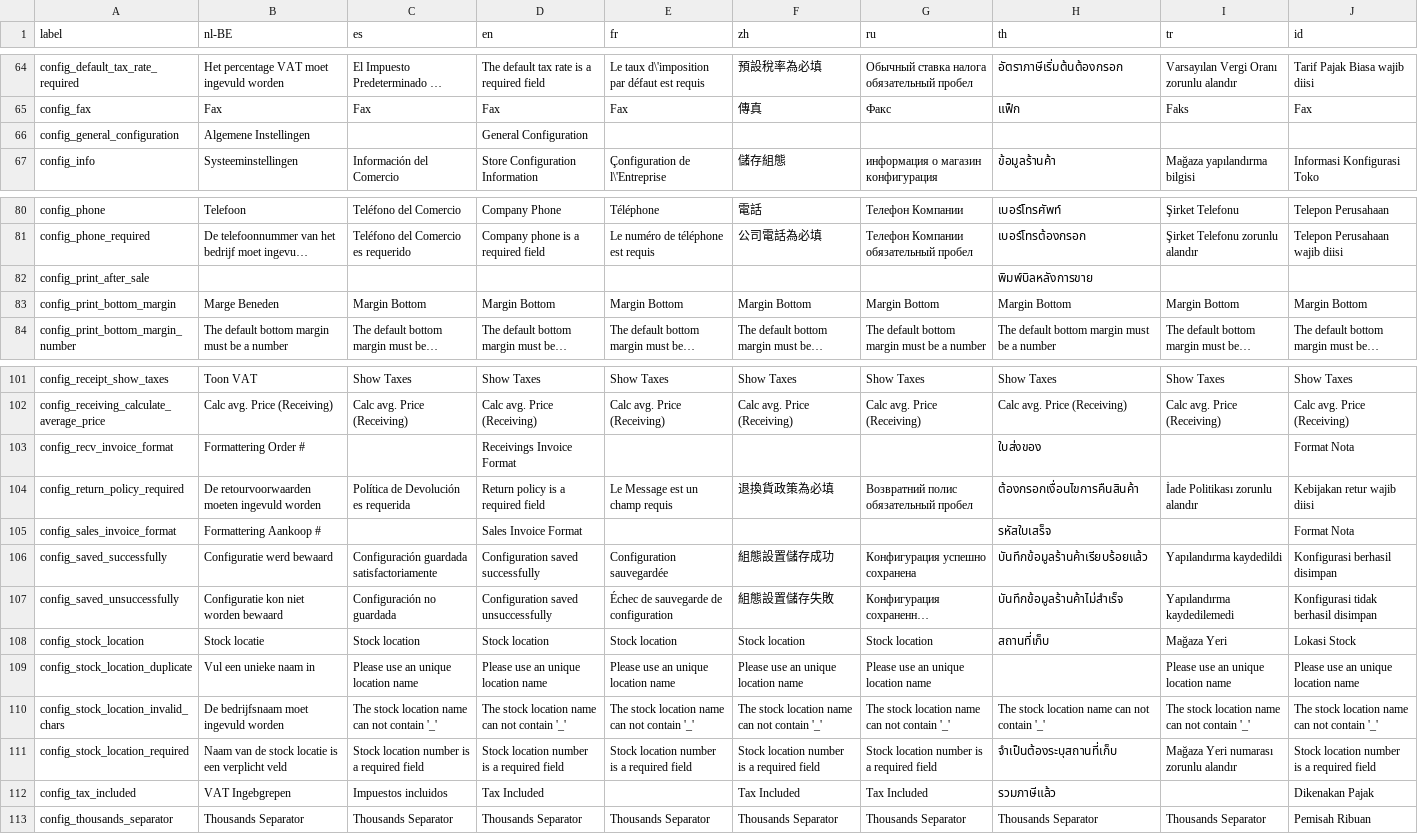
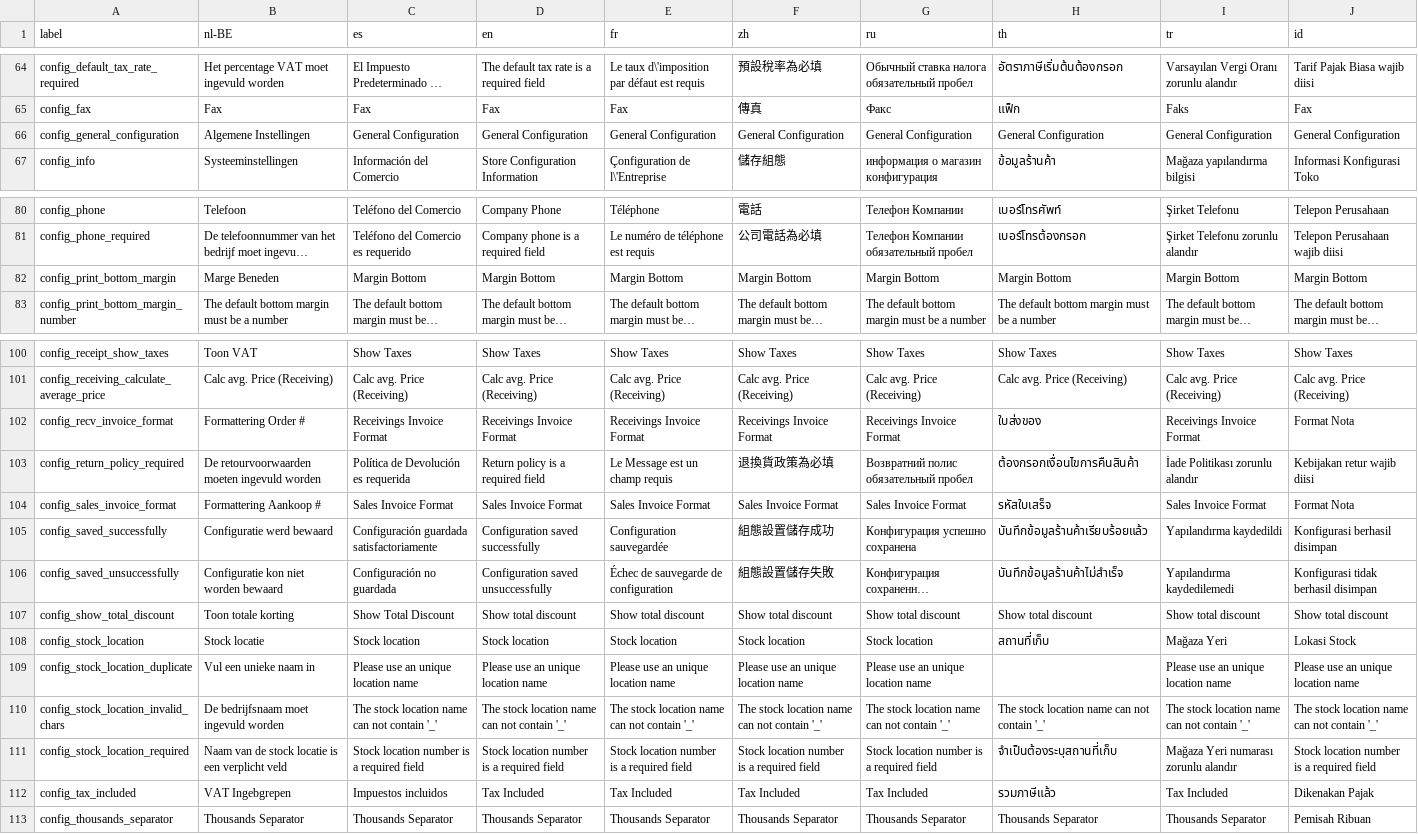
Before and after one commit to Darli963/sistema-inventario-ventas, a CSV file: translations/config_lang.csv, drawn as a sheet; only a part is shown, gaps mark what is left out; long unchanged cells end in …; removed rows and columns are numbered as before the commit, all else as after; the diff names each change by its address in the sheet, - before the commit and + after, or states it on an @@ line.

Commit message:
Add option to show total discounts on receipt

```diff
--- a/translations/config_lang.csv
+++ b/translations/config_lang.csv
-C66 (es): (empty)
+C66 (es): General Configuration
-E66 (fr): (empty)
+E66 (fr): General Configuration
-F66 (zh): (empty)
+F66 (zh): General Configuration
-G66 (ru): (empty)
+G66 (ru): General Configuration
-H66 (th): (empty)
+H66 (th): General Configuration
-I66 (tr): (empty)
+I66 (tr): General Configuration
-J66 (id): (empty)
+J66 (id): General Configuration
-row 82: config_print_after_sale |  |  |  |  |  |  | พิมพ์บิลหลังการขาย
-C102 (es): (empty)
+C102 (es): Receivings Invoice Format
-E102 (fr): (empty)
+E102 (fr): Receivings Invoice Format
-F102 (zh): (empty)
+F102 (zh): Receivings Invoice Format
-G102 (ru): (empty)
+G102 (ru): Receivings Invoice Format
-I102 (tr): (empty)
+I102 (tr): Receivings Invoice Format
-C104 (es): (empty)
+C104 (es): Sales Invoice Format
-E104 (fr): (empty)
+E104 (fr): Sales Invoice Format
-F104 (zh): (empty)
+F104 (zh): Sales Invoice Format
-G104 (ru): (empty)
+G104 (ru): Sales Invoice Format
-I104 (tr): (empty)
+I104 (tr): Sales Invoice Format
+row 107: config_show_total_discount | Toon totale korting | Show Total Discount | Show total discount | Show total discount | Show total discount | Show total discount | Show total discount | Show total discount | Show total discount
-E112 (fr): (empty)
+E112 (fr): Tax Included
-I112 (tr): (empty)
+I112 (tr): Tax Included
```
Also changed, not shown: 18 other files.
